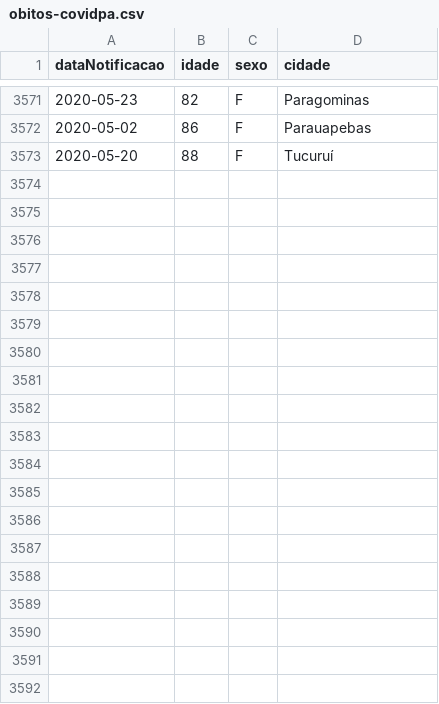
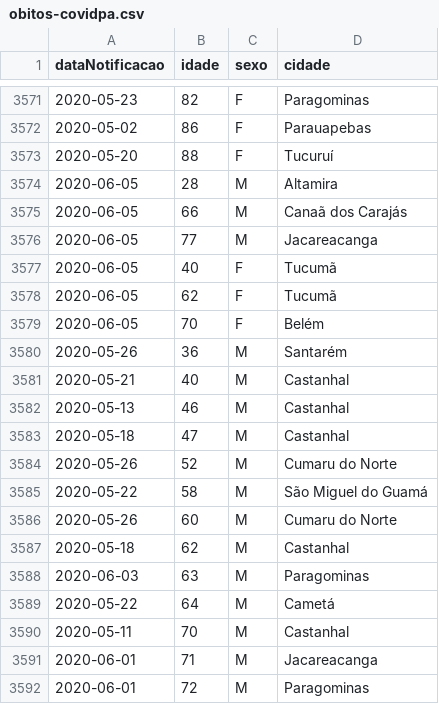
Before and after one commit to linocesar/covidpa, a CSV file: obitos-covidpa.csv, drawn as a sheet; only a part is shown, gaps mark what is left out; the diff covers the shown part only; the diff names each change by its address in the sheet, - before the commit and + after, or states it on an @@ line.

```diff
--- a/obitos-covidpa.csv
+++ b/obitos-covidpa.csv
+row 3574: 2020-06-05 | 28 | M | Altamira
+row 3575: 2020-06-05 | 66 | M | Canaã dos Carajás
+row 3576: 2020-06-05 | 77 | M | Jacareacanga
+row 3577: 2020-06-05 | 40 | F | Tucumã
+row 3578: 2020-06-05 | 62 | F | Tucumã
+row 3579: 2020-06-05 | 70 | F | Belém
+row 3580: 2020-05-26 | 36 | M | Santarém
+row 3581: 2020-05-21 | 40 | M | Castanhal
+row 3582: 2020-05-13 | 46 | M | Castanhal
+row 3583: 2020-05-18 | 47 | M | Castanhal
+row 3584: 2020-05-26 | 52 | M | Cumaru do Norte
+row 3585: 2020-05-22 | 58 | M | São Miguel do Guamá
+row 3586: 2020-05-26 | 60 | M | Cumaru do Norte
+row 3587: 2020-05-18 | 62 | M | Castanhal
+row 3588: 2020-06-03 | 63 | M | Paragominas
+row 3589: 2020-05-22 | 64 | M | Cametá
+row 3590: 2020-05-11 | 70 | M | Castanhal
+row 3591: 2020-06-01 | 71 | M | Jacareacanga
+row 3592: 2020-06-01 | 72 | M | Paragominas
```
Also changed, not shown: 20 added rows elsewhere in this file, 1 other file.
